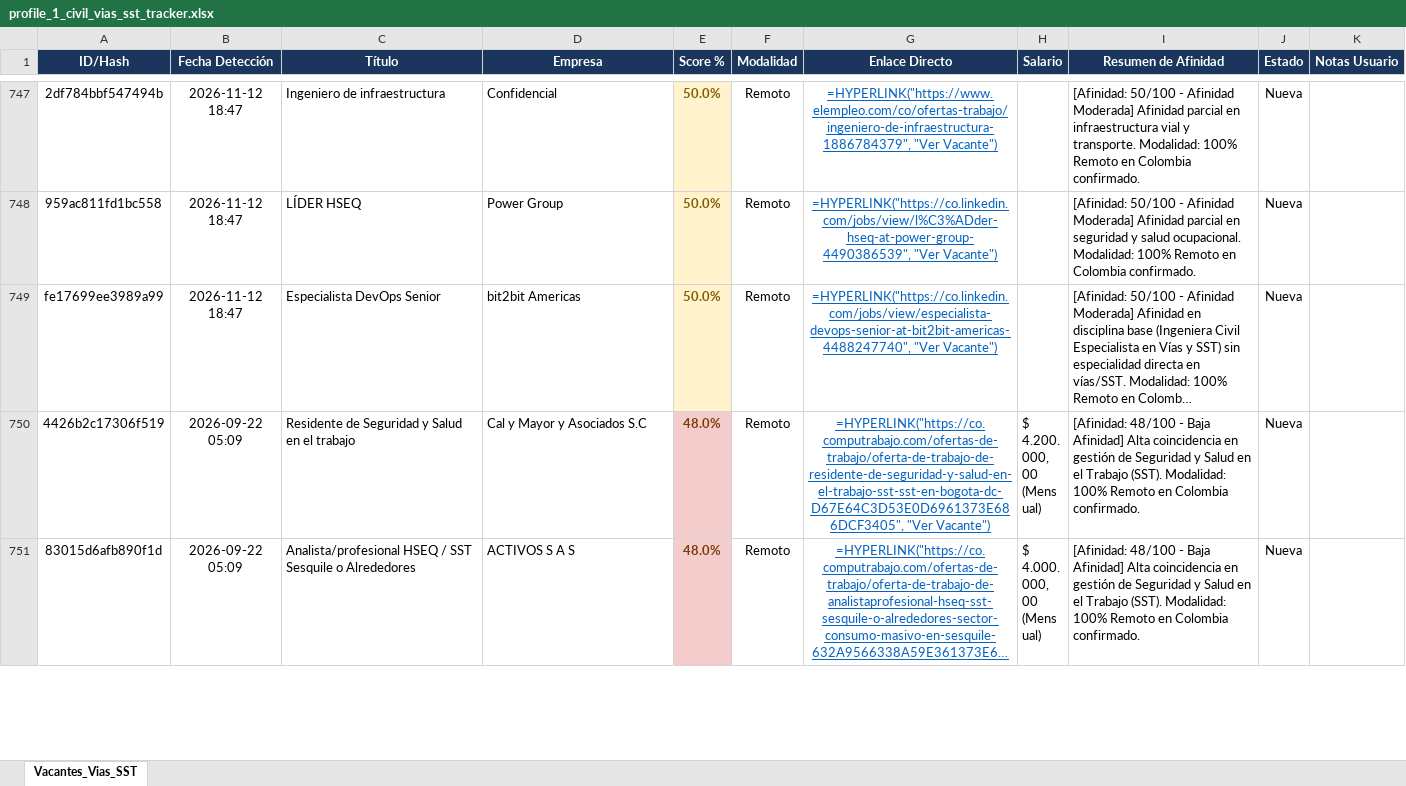
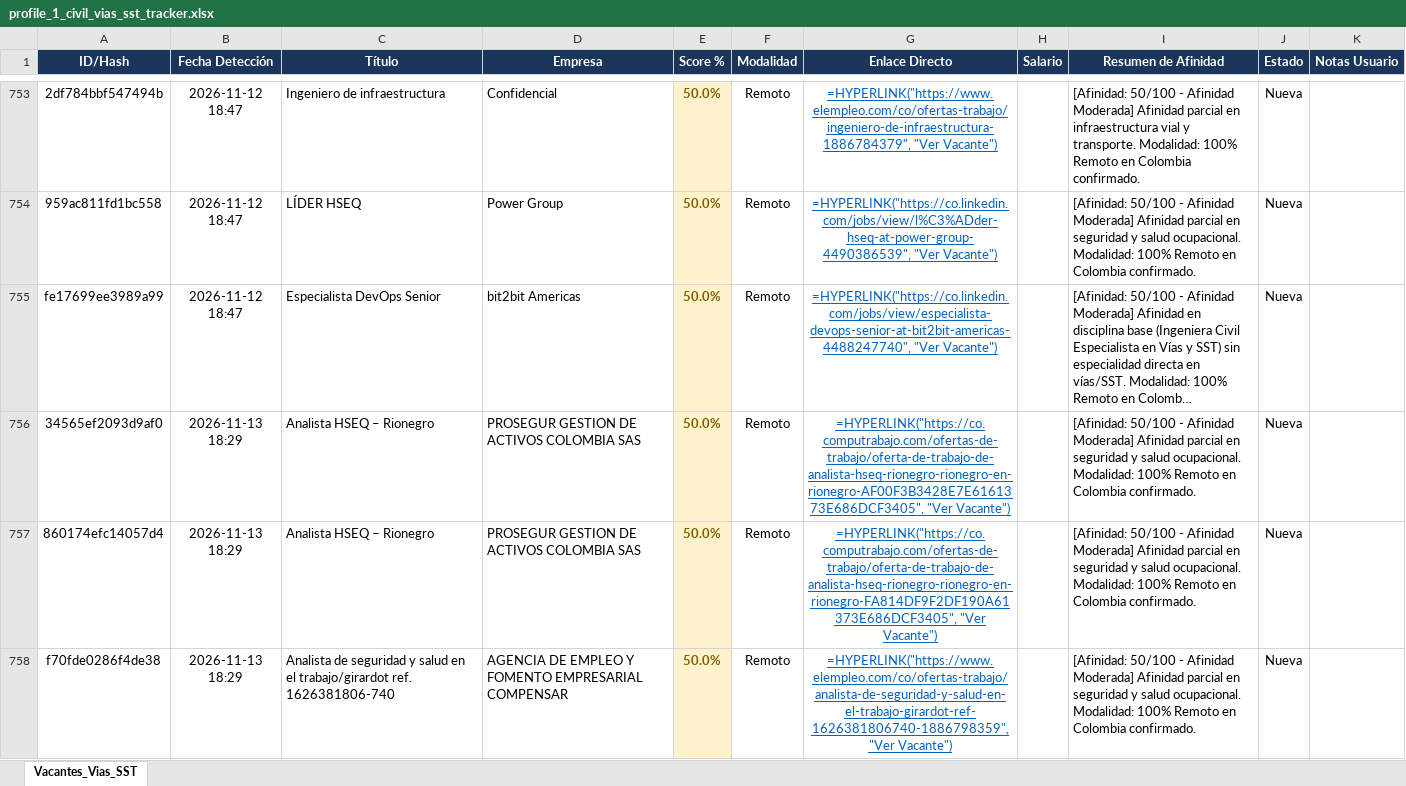
Before and after one commit to alejandromoli32-ui/tracker-jobs, an Excel workbook: output/profile_1_civil_vias_sst_tracker.xlsx, sheet Vacantes_Vias_SST, drawn as a sheet; only a part is shown, gaps mark what is left out; the shorter side is filled out with more unchanged rows; long unchanged cells end in …; values as stored, in another font and other column widths than the file's, no borders; formulas without a stored value are shown as written; the diff covers the shown part only; the diff names each change by its address in the sheet, - before the commit and + after, or states it on an @@ line.

```diff
--- a/output/profile_1_civil_vias_sst_tracker.xlsx (sheet Vacantes_Vias_SST)
+++ b/output/profile_1_civil_vias_sst_tracker.xlsx (sheet Vacantes_Vias_SST)
+row 756: 34565ef2093d9af0 | 2026-11-13 18:29 | Analista HSEQ – Rionegro | PROSEGUR GESTION DE ACTIVOS COLOMBIA SAS | 50.0% | Remoto | =HYPERLINK("https://co.computrabajo.com/ofertas-de-trabajo/oferta-de-trabajo-de-analista-hseq-rionegro-rionegro-en-rionegro-AF00F3B3428E7E6161373E686DCF3405", "Ver Vacante") |  | [Afinidad: 50/100 - Afinidad Moderada] Afinidad parcial en seguridad y salud ocupacional. Modalidad: 100% Remoto en Colombia confirmado. | Nueva
+row 757: 860174efc14057d4 | 2026-11-13 18:29 | Analista HSEQ – Rionegro | PROSEGUR GESTION DE ACTIVOS COLOMBIA SAS | 50.0% | Remoto | =HYPERLINK("https://co.computrabajo.com/ofertas-de-trabajo/oferta-de-trabajo-de-analista-hseq-rionegro-rionegro-en-rionegro-FA814DF9F2DF190A61373E686DCF3405", "Ver Vacante") |  | [Afinidad: 50/100 - Afinidad Moderada] Afinidad parcial en seguridad y salud ocupacional. Modalidad: 100% Remoto en Colombia confirmado. | Nueva
+row 758: f70fde0286f4de38 | 2026-11-13 18:29 | Analista de seguridad y salud en el trabajo/girardot ref. 1626381806-740 | AGENCIA DE EMPLEO Y FOMENTO EMPRESARIAL COMPENSAR | 50.0% | Remoto | =HYPERLINK("https://www.elempleo.com/co/ofertas-trabajo/analista-de-seguridad-y-salud-en-el-trabajo-girardot-ref-1626381806740-1886798359", "Ver Vacante") |  | [Afinidad: 50/100 - Afinidad Moderada] Afinidad parcial en seguridad y salud ocupacional. Modalidad: 100% Remoto en Colombia confirmado. | Nueva
```
Also changed, not shown: 8 added rows elsewhere in this sheet, output/profile_5_tecnico_sistemas_tracker.xlsx, output/profile_6_auxiliar_administrativo_tracker.xlsx, 11 other files.
